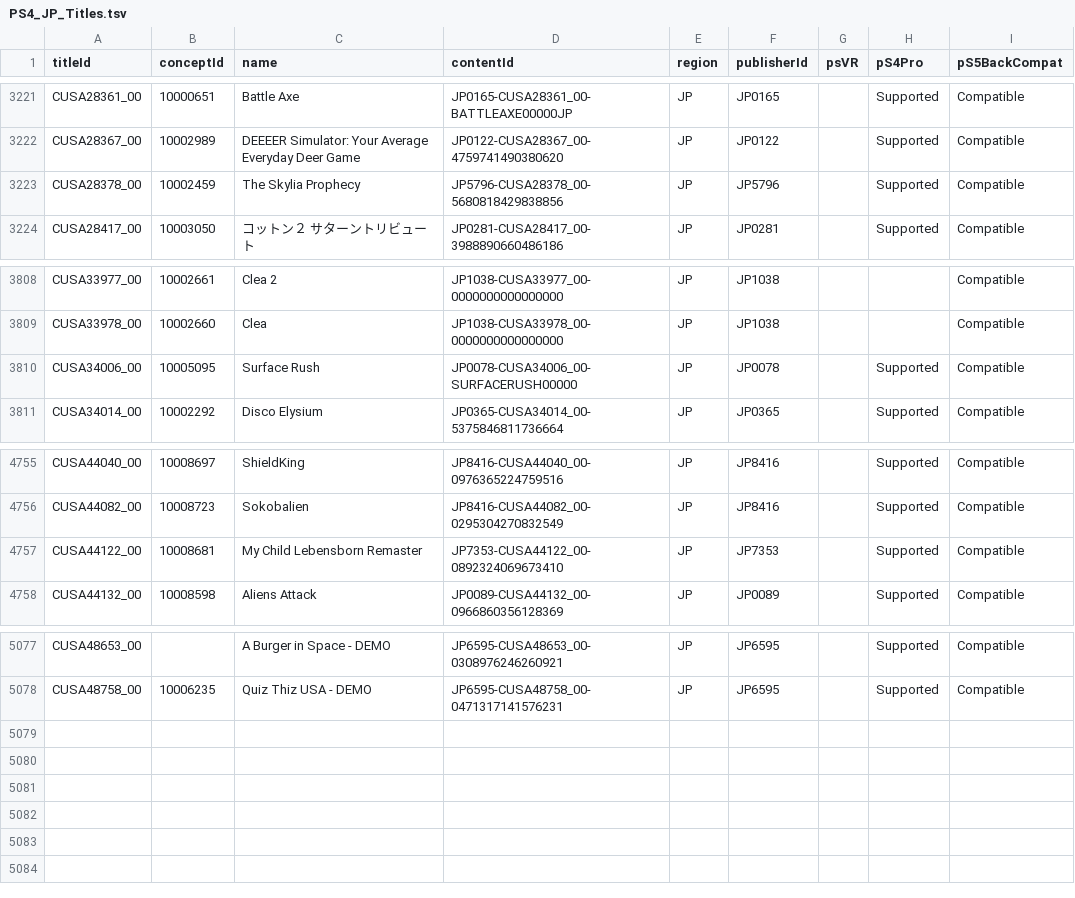
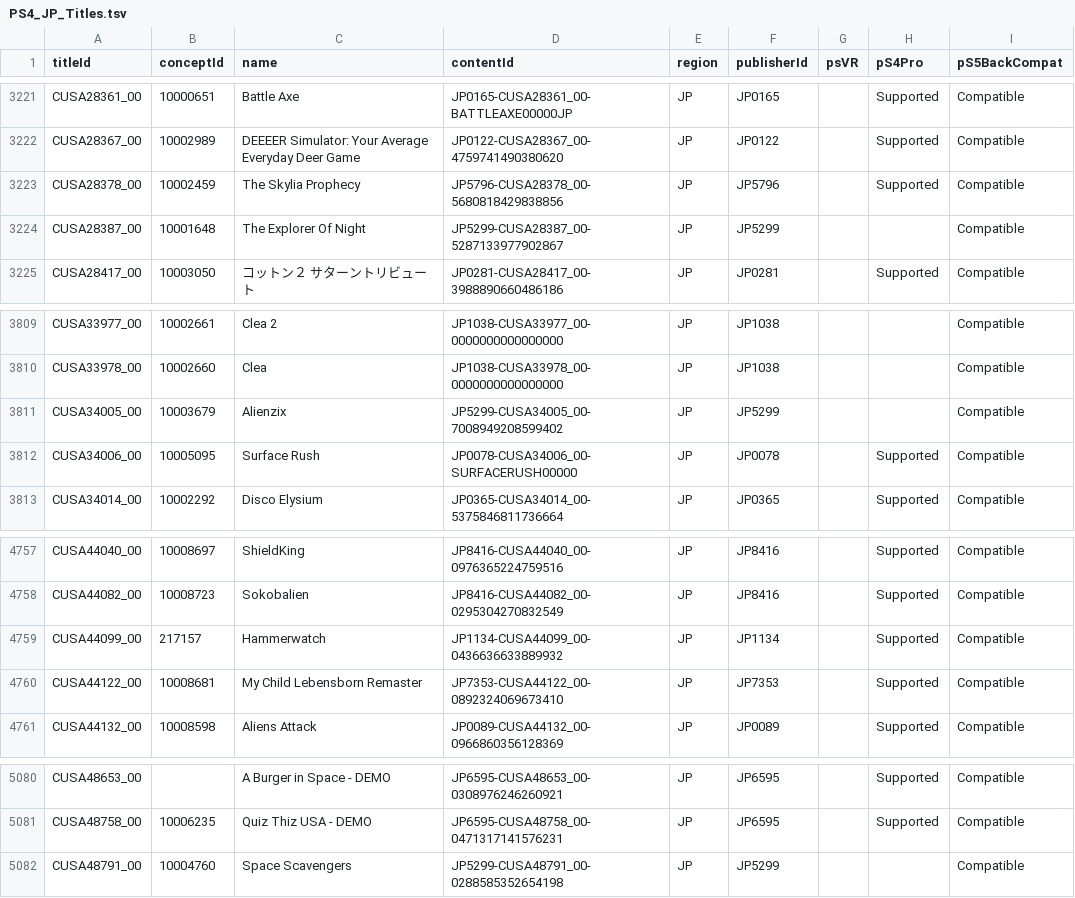
Before and after one commit to andshrew/PlayStation-Titles, a TSV file: Region/Japan/PS4_JP_Titles.tsv, drawn as a sheet; only a part is shown, gaps mark what is left out.

```diff
--- a/Region/Japan/PS4_JP_Titles.tsv
+++ b/Region/Japan/PS4_JP_Titles.tsv
@@ -3223,2 +3223,3 @@ CUSA28367_00	10002989	DEEEER Simulator: Your Average Everyday Deer Game	JP0122-C
 CUSA28378_00	10002459	The Skylia Prophecy	JP5796-CUSA28378_00-5680818429838856	JP	JP5796		Supported	Compatible
+CUSA28387_00	10001648	The Explorer Of Night	JP5299-CUSA28387_00-5287133977902867	JP	JP5299			Compatible
 CUSA28417_00	10003050	コットン２ サターントリビュート	JP0281-CUSA28417_00-3988890660486186	JP	JP0281		Supported	Compatible
@@ -3809,2 +3810,3 @@ CUSA33977_00	10002661	Clea 2	JP1038-CUSA33977_00-0000000000000000	JP	JP1038			Co
 CUSA33978_00	10002660	Clea	JP1038-CUSA33978_00-0000000000000000	JP	JP1038			Compatible
+CUSA34005_00	10003679	Alienzix	JP5299-CUSA34005_00-7008949208599402	JP	JP5299			Compatible
 CUSA34006_00	10005095	Surface Rush	JP0078-CUSA34006_00-SURFACERUSH00000	JP	JP0078		Supported	Compatible
@@ -4756,2 +4758,3 @@ CUSA44040_00	10008697	ShieldKing	JP8416-CUSA44040_00-0976365224759516	JP	JP8416
 CUSA44082_00	10008723	Sokobalien	JP8416-CUSA44082_00-0295304270832549	JP	JP8416		Supported	Compatible
+CUSA44099_00	217157	Hammerwatch	JP1134-CUSA44099_00-0436636633889932	JP	JP1134		Supported	Compatible
 CUSA44122_00	10008681	My Child Lebensborn Remaster	JP7353-CUSA44122_00-0892324069673410	JP	JP7353		Supported	Compatible
@@ -5078 +5081,2 @@ CUSA48653_00		A Burger in Space - DEMO	JP6595-CUSA48653_00-0308976246260921	JP	J
 CUSA48758_00	10006235	Quiz Thiz USA - DEMO	JP6595-CUSA48758_00-0471317141576231	JP	JP6595		Supported	Compatible
+CUSA48791_00	10004760	Space Scavengers	JP5299-CUSA48791_00-0288585352654198	JP	JP5299			Compatible
```
Also changed, not shown: Region/Japan/PS4_JP_Titles_by_Concept.tsv, Region/Japan/PS4_JP_Titles_by_Name.tsv, 20 other files.
